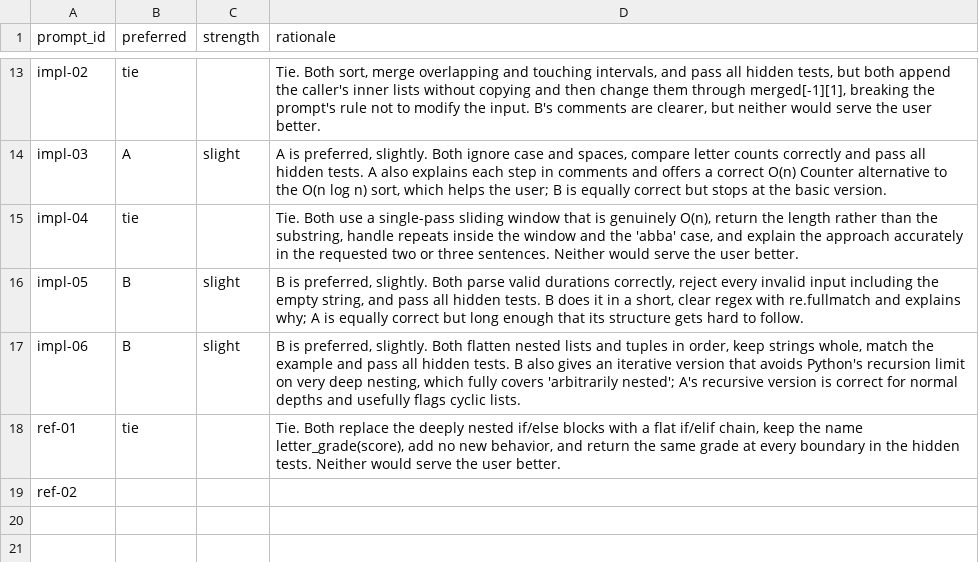
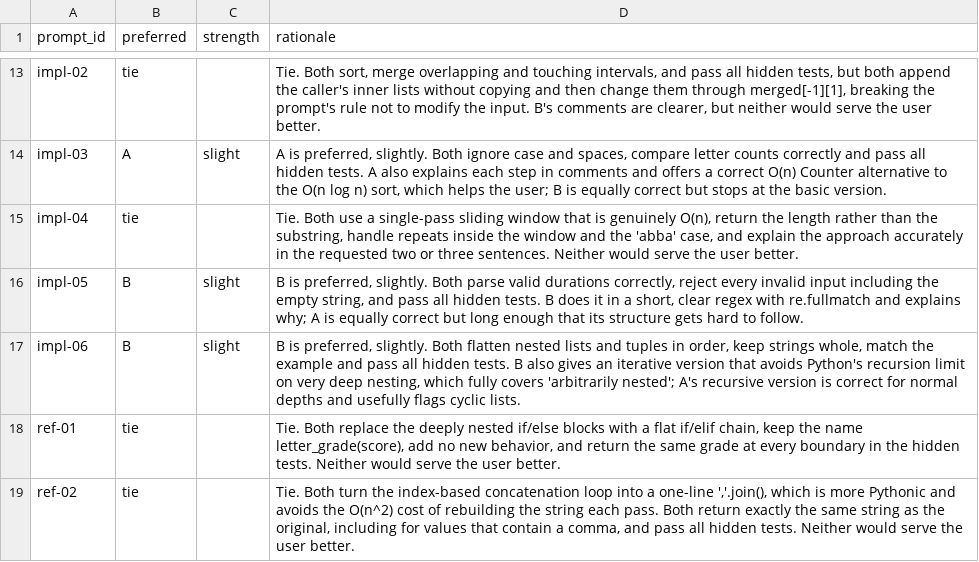
Before and after one commit to OGobidike/llm-code-eval, a CSV file: ratings/preferences.csv, drawn as a sheet; only a part is shown, gaps mark what is left out.

```diff
--- a/ratings/preferences.csv
+++ b/ratings/preferences.csv
@@ -18,2 +18,2 @@ impl-06,B,slight,"B is preferred, slightly. Both flatten nested lists and tuples
 ref-01,tie,,"Tie. Both replace the deeply nested if/else blocks with a flat if/elif chain, keep the name letter_grade(score), add no new behavior, and return the same grade at every boundary in the hidden tests. Neither would serve the user better."
-ref-02,,,
+ref-02,tie,,"Tie. Both turn the index-based concatenation loop into a one-line ','.join(), which is more Pythonic and avoids the O(n^2) cost of rebuilding the string each pass. Both return exactly the same string as the original, including for values that contain a comma, and pass all hidden tests. Neither would serve the user better."
```
Also changed, not shown: ratings/ratings.csv, 1 other file.
